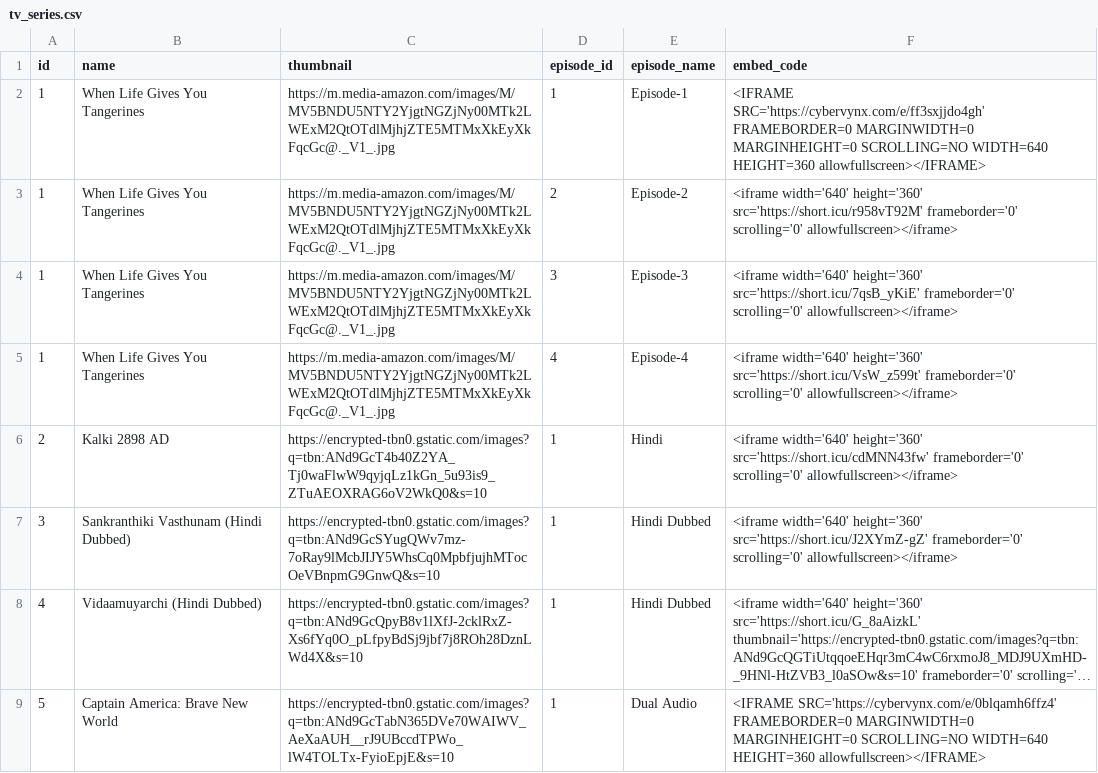
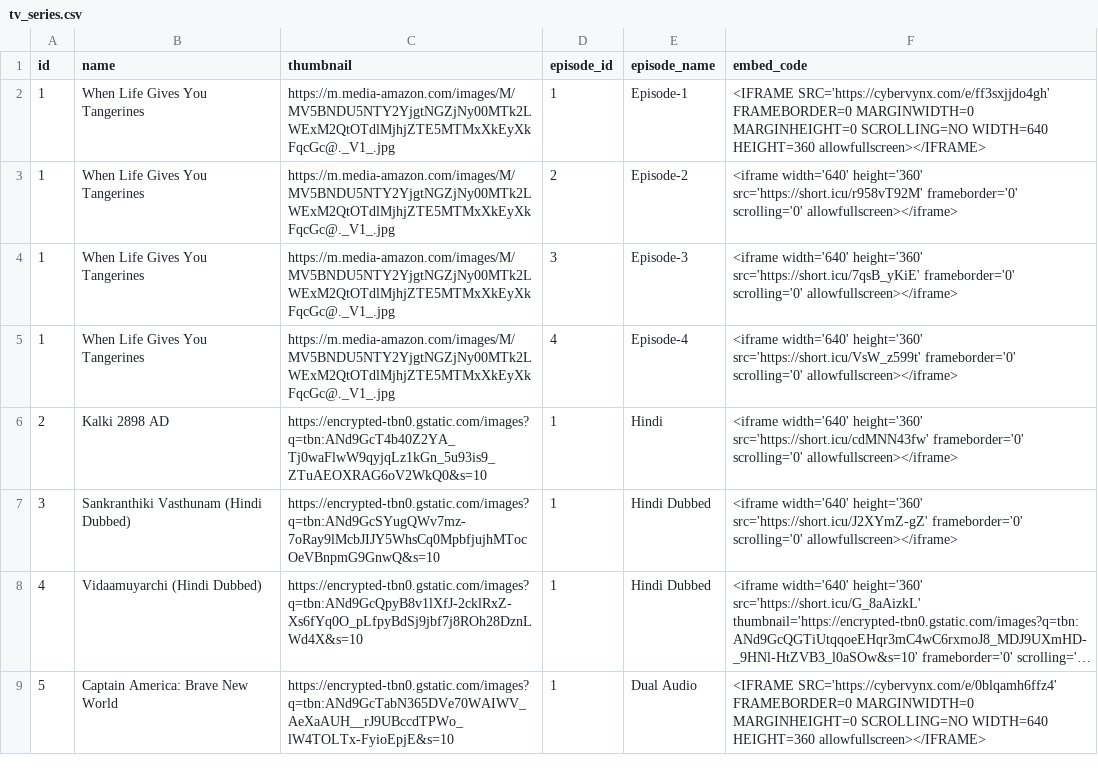
Before and after one commit to Sarker5523/My-Playlists, a CSV file: tv_series.csv, drawn as a sheet; long unchanged cells end in ….

Commit message:
Update tv_series.csv

```diff
--- a/tv_series.csv
+++ b/tv_series.csv
@@ -1,4 +1,3 @@
 id,name,thumbnail,episode_id,episode_name,embed_code
-1,When Life Gives You Tangerines,https://m.media-amazon.com/images/M/MV5BNDU5NTY2YjgtNGZjNy00MTk2LWExM2QtOTdlMjhjZTE5MTMxXkEyXkFqcGc@._V1_.jpg,1,Episode-1,"<IFRAME
-SRC='https://cybervynx.com/e/ff3sxjjdo4gh' FRAMEBORDER=0 MARGINWIDTH=0 MARGINHEIGHT=0 SCROLLING=NO WIDTH=640 HEIGHT=360 allowfullscreen></IFRAME>"
+1,"When Life Gives You Tangerines","https://m.media-amazon.com/images/M/MV5BNDU5NTY2YjgtNGZjNy00MTk2LWExM2QtOTdlMjhjZTE5MTMxXkEyXkFqcGc@._V1_.jpg",1,Episode-1,"<IFRAME SRC='https://cybervynx.com/e/ff3sxjjdo4gh' FRAMEBORDER=0 MARGINWIDTH=0 MARGINHEIGHT=0 SCROLLING=NO WIDTH=640 HEIGHT=360 allowfullscreen></IFRAME>"
 1,When Life Gives You Tangerines,https://m.media-amazon.com/images/M/MV5BNDU5NTY2YjgtNGZjNy00MTk2LWExM2QtOTdlMjhjZTE5MTMxXkEyXkFqcGc@._V1_.jpg,2,Episode-2,"<iframe width='640' height='360' src='https://short.icu/r958vT92M' frameborder='0' scrolling='0' allowfullscreen></iframe>"
```
